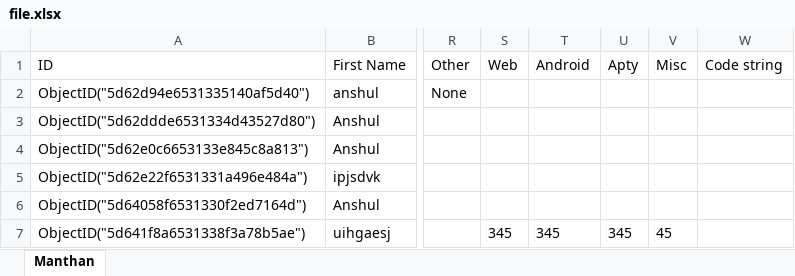
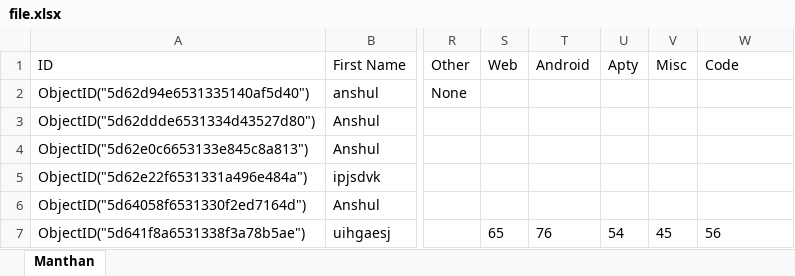
Before and after one commit to Manan-YMCA/Manthan19, an Excel workbook: admin/file.xlsx, sheet Manthan, drawn as a sheet; only a part is shown, gaps mark what is left out; values as stored, in another font and other column widths than the file's, no borders; the diff names each change by its address in the sheet, - before the commit and + after, or states it on an @@ line.

Commit message:
Fixed binary

```diff
--- a/admin/file.xlsx (sheet Manthan)
+++ b/admin/file.xlsx (sheet Manthan)
-W1: Code string
+W1: Code
-S7 (Web): 345
+S7 (Web): 65
-T7 (Android): 345
+T7 (Android): 76
-U7 (Apty): 345
+U7 (Apty): 54
-W7 (Code): (empty)
+W7 (Code): 56
```
